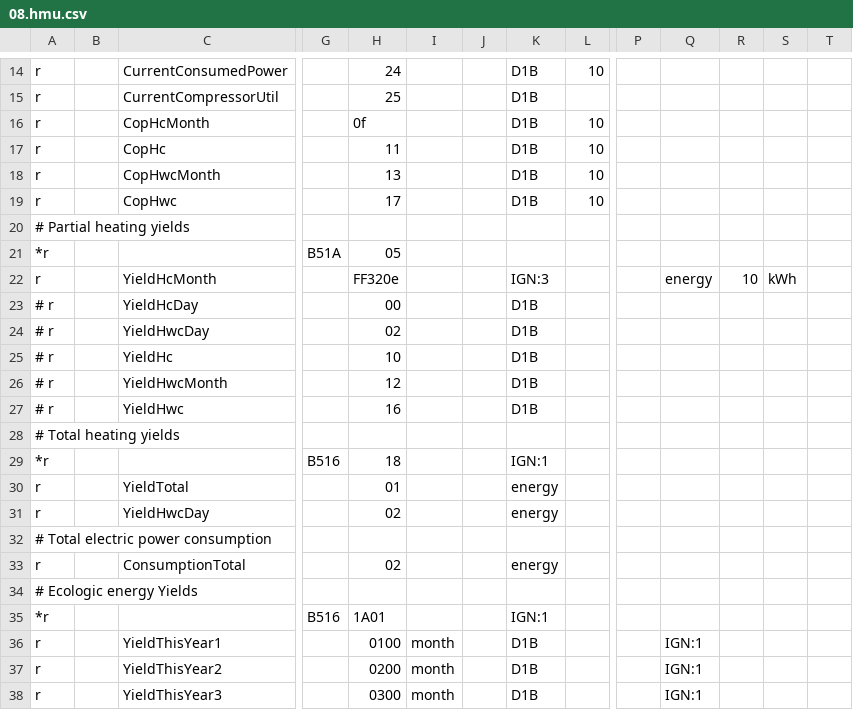
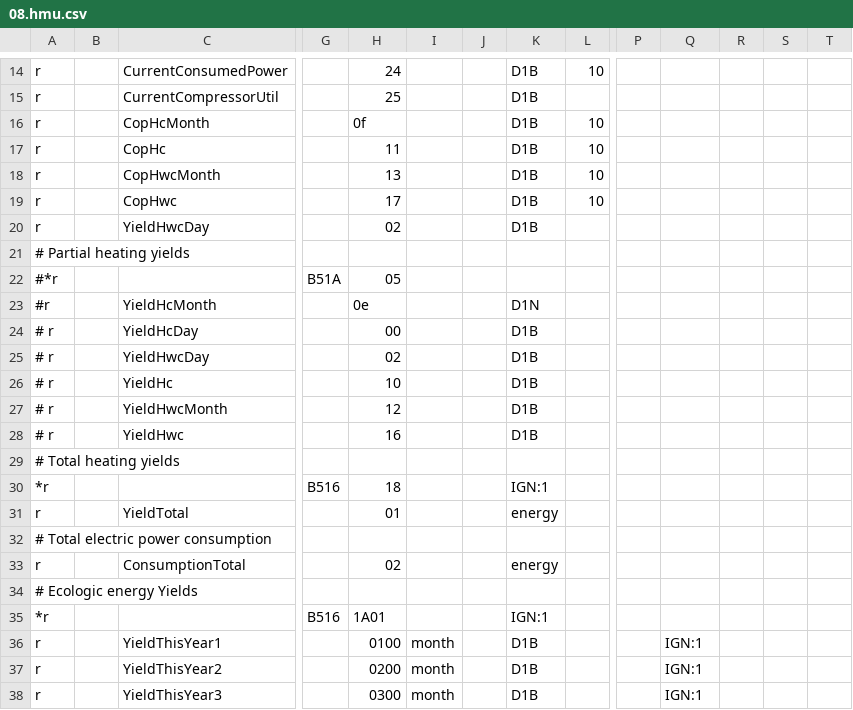
Before and after one commit to joernballentin/hmu, a CSV file: 08.hmu.csv, drawn as a sheet; only a part is shown, gaps mark what is left out; removed rows and columns are numbered as before the commit, all else as after; rows hold the shown columns only; the diff names each change by its address in the sheet, - before the commit and + after, or states it on an @@ line.

Commit message:
08.hmu.csv

```diff
--- a/08.hmu.csv
+++ b/08.hmu.csv
+row 20: r |  | YieldHwcDay |  | 02 |  |  | D1B
-A22: *r
+A22: #*r
-A23: r
+A23: #r
-H23: FF320e
+H23: 0e
-K23: IGN:3
+K23: D1N
-Q23: energy
+Q23: (empty)
-R23: 10
+R23: (empty)
-S23: kWh
+S23: (empty)
-row 31: r |  | YieldHwcDay |  | 02 |  |  | energy
```
